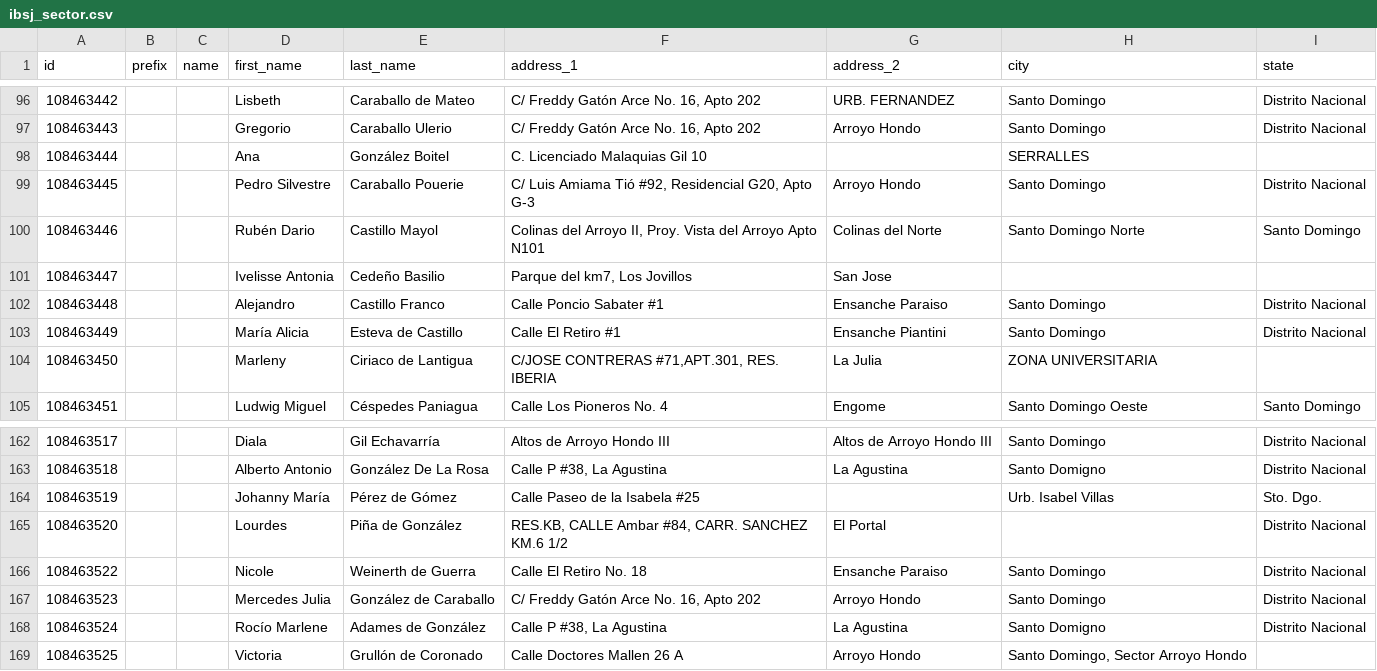
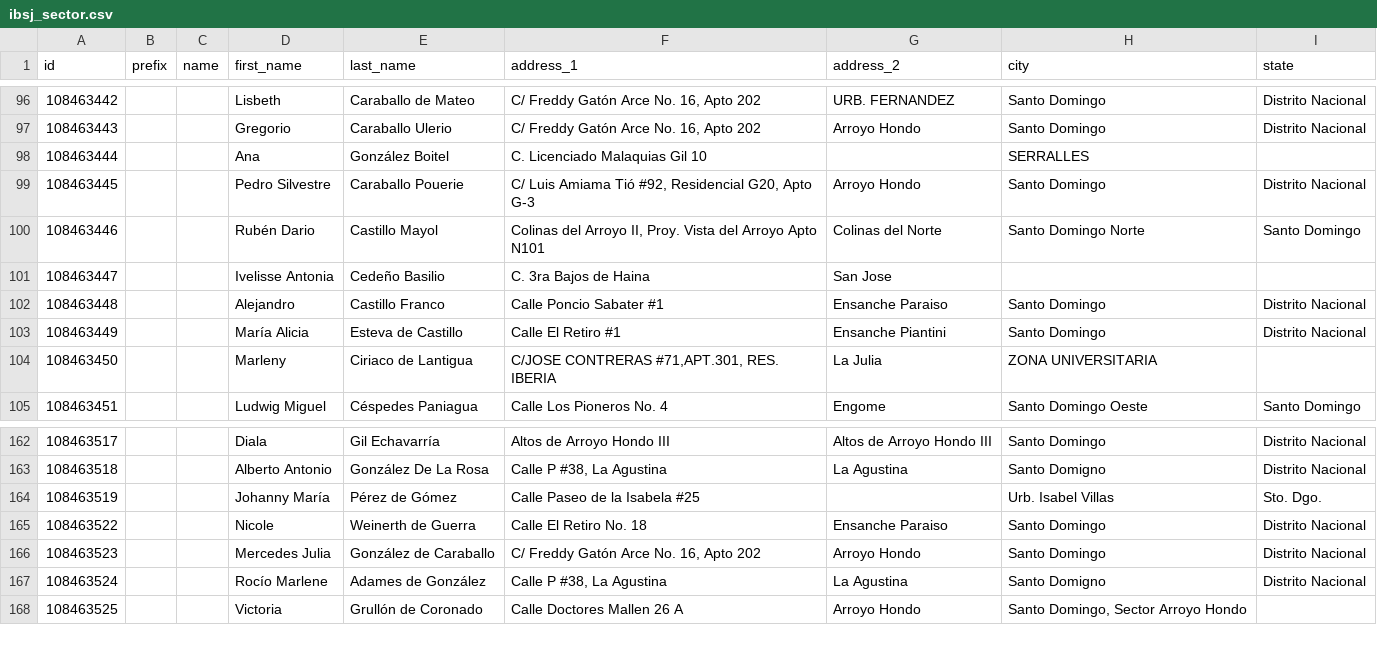
Before and after one commit to srosariofr/IBSJ-Geolocalizacion, a CSV file: ibsj_sector.csv, drawn as a sheet; only a part is shown, gaps mark what is left out; the diff names each change by its address in the sheet, - before the commit and + after, or states it on an @@ line.

```diff
--- a/ibsj_sector.csv
+++ b/ibsj_sector.csv
-F101 (address_1): Parque del km7, Los Jovillos
+F101 (address_1): C. 3ra Bajos de Haina
-row 165: 108463520 |  |  | Lourdes | Piña de González | RES.KB, CALLE Ambar #84, CARR. SANCHEZ KM.6 1/2 | El Portal |  | Distrito Nacional
```
Also changed, not shown: 1 other file.
